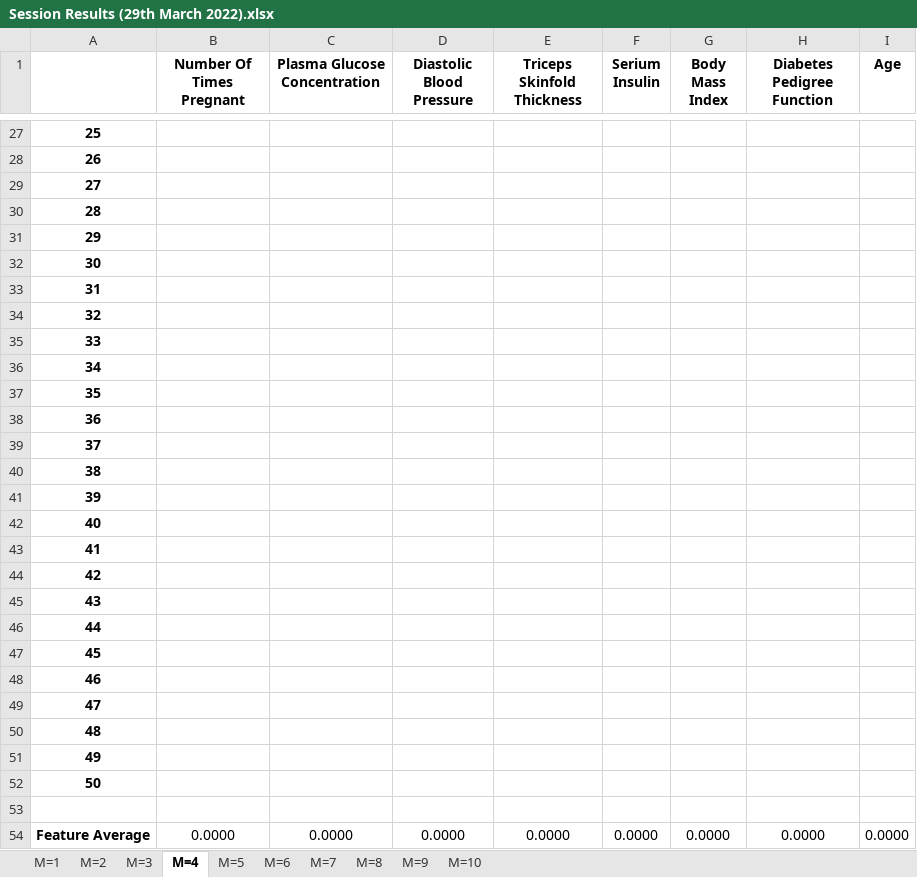
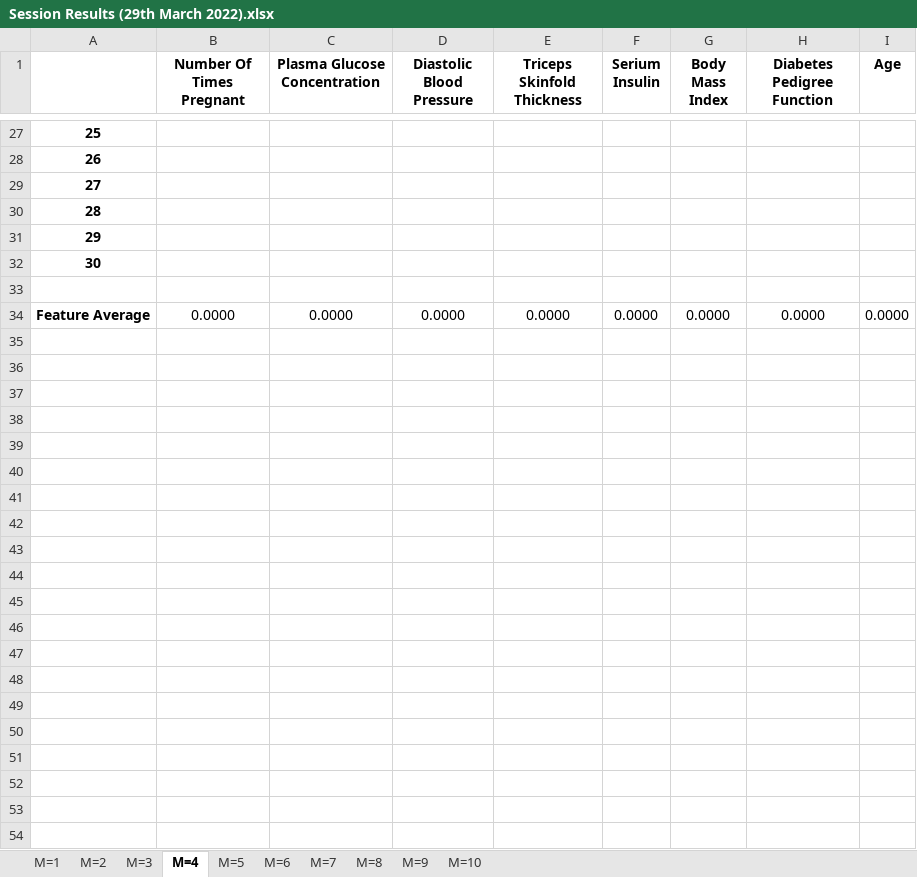
Before and after one commit to ColinWilcox1967/PhD-DataSetAnalysis-Diabetes, an Excel workbook: sessions/Mutiple Session Results - 29032022/Session Results (29th March 2022).xlsx, sheet M=4, drawn as a sheet; only a part is shown, gaps mark what is left out; values as stored, in another font and other column widths than the file's, no borders; the diff names each change by its address in the sheet, - before the commit and + after, or states it on an @@ line.

```diff
--- a/sessions/Mutiple Session Results - 29032022/Session Results (29th March 2022).xlsx (sheet M=4)
+++ b/sessions/Mutiple Session Results - 29032022/Session Results (29th March 2022).xlsx (sheet M=4)
@@ column A renumbered in row 33 @@
-row 34: 32
-row 35: 33
-row 36: 34
-row 37: 35
-row 38: 36
-row 39: 37
-row 40: 38
-row 41: 39
-row 42: 40
-row 43: 41
-row 44: 42
-row 45: 43
-row 46: 44
-row 47: 45
-row 48: 46
-row 49: 47
-row 50: 48
-row 51: 49
-row 52: 50
-row 53: (empty)
```
Also changed, not shown: sheet M=5, sheet M=3, sheet M=2, sheet M=1, formulas that keep their value, 1 other file.
